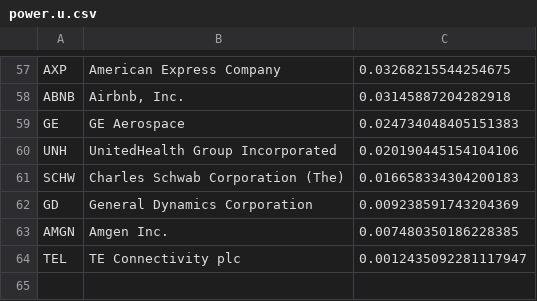
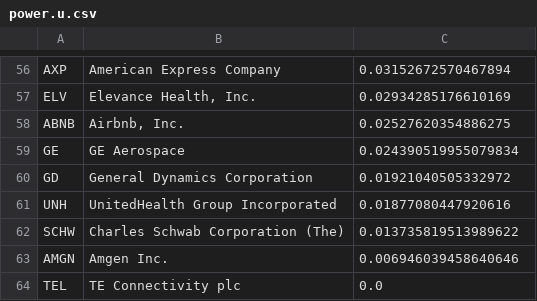
Before and after one commit to sieginglion/screener, a CSV file: power.u.csv, drawn as a sheet; only a part is shown, gaps mark what is left out; removed rows and columns are numbered as before the commit, all else as after; the diff covers the shown part only; the diff names each change by its address in the sheet, - before the commit and + after, or states it on an @@ line.

```diff
--- a/power.u.csv
+++ b/power.u.csv
-C56: 0.03268215544254675
+C56: 0.03152672570467894
+row 57: ELV | Elevance Health, Inc. | 0.02934285176610169
-C58: 0.03145887204282918
+C58: 0.02527620354886275
-C59: 0.024734048405151383
+C59: 0.024390519955079834
+row 60: GD | General Dynamics Corporation | 0.01921040505332972
-C61: 0.020190445154104106
+C61: 0.01877080447920616
-C62: 0.016658334304200183
+C62: 0.013735819513989622
-row 62: GD | General Dynamics Corporation | 0.009238591743204369
-C63: 0.007480350186228385
+C63: 0.006946039458640646
-C64: 0.0012435092281117947
+C64: 0.0
```
Also changed, not shown: 13 added rows, 14 removed rows and 34 edited cells elsewhere in this file, long.u.csv, 1 other file.
